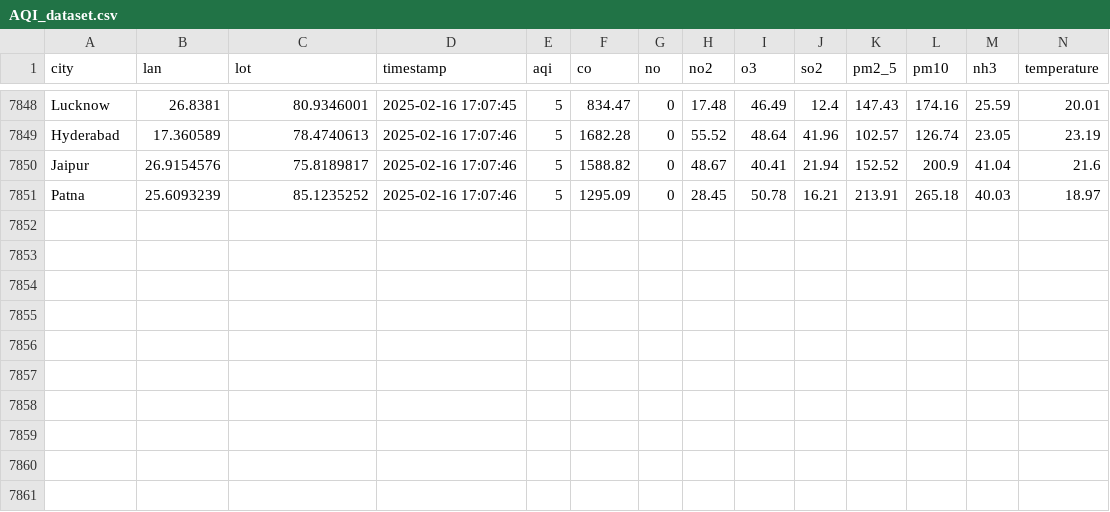
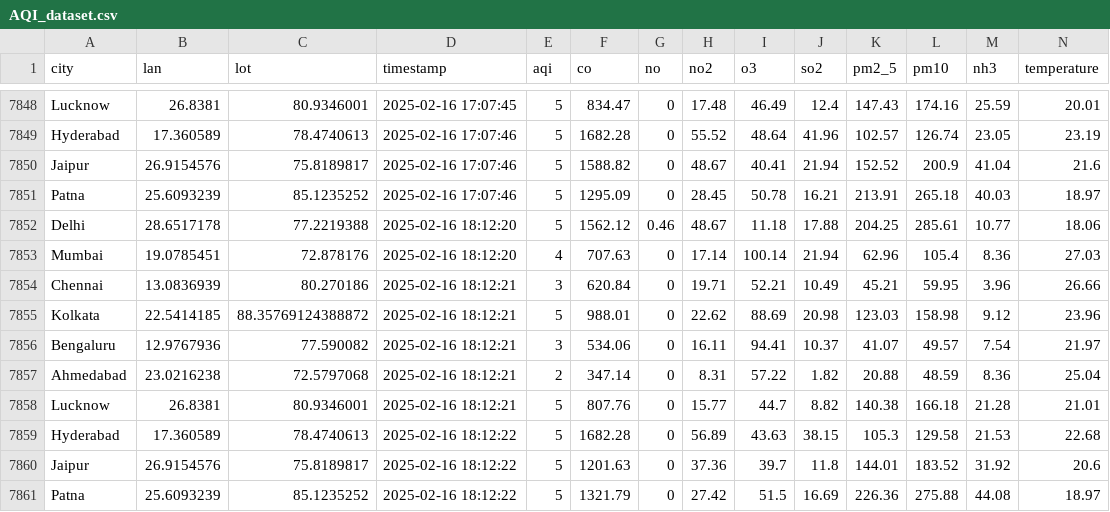
Before and after one commit to Suriyaskrs/AQI_COLLECTOR, a CSV file: data/AQI_dataset.csv, drawn as a sheet; only a part is shown, gaps mark what is left out; rows hold the shown columns only; the diff names each change by its address in the sheet, - before the commit and + after, or states it on an @@ line.

```diff
--- a/data/AQI_dataset.csv
+++ b/data/AQI_dataset.csv
+row 7852: Delhi | 28.6517178 | 77.2219388 | 2025-02-16 18:12:20 | 5 | 1562.12 | 0.46 | 48.67 | 11.18 | 17.88 | 204.25 | 285.61 | 10.77 | 18.06
+row 7853: Mumbai | 19.0785451 | 72.878176 | 2025-02-16 18:12:20 | 4 | 707.63 | 0 | 17.14 | 100.14 | 21.94 | 62.96 | 105.4 | 8.36 | 27.03
+row 7854: Chennai | 13.0836939 | 80.270186 | 2025-02-16 18:12:21 | 3 | 620.84 | 0 | 19.71 | 52.21 | 10.49 | 45.21 | 59.95 | 3.96 | 26.66
+row 7855: Kolkata | 22.5414185 | 88.35769124388872 | 2025-02-16 18:12:21 | 5 | 988.01 | 0 | 22.62 | 88.69 | 20.98 | 123.03 | 158.98 | 9.12 | 23.96
+row 7856: Bengaluru | 12.9767936 | 77.590082 | 2025-02-16 18:12:21 | 3 | 534.06 | 0 | 16.11 | 94.41 | 10.37 | 41.07 | 49.57 | 7.54 | 21.97
+row 7857: Ahmedabad | 23.0216238 | 72.5797068 | 2025-02-16 18:12:21 | 2 | 347.14 | 0 | 8.31 | 57.22 | 1.82 | 20.88 | 48.59 | 8.36 | 25.04
+row 7858: Lucknow | 26.8381 | 80.9346001 | 2025-02-16 18:12:21 | 5 | 807.76 | 0 | 15.77 | 44.7 | 8.82 | 140.38 | 166.18 | 21.28 | 21.01
+row 7859: Hyderabad | 17.360589 | 78.4740613 | 2025-02-16 18:12:22 | 5 | 1682.28 | 0 | 56.89 | 43.63 | 38.15 | 105.3 | 129.58 | 21.53 | 22.68
+row 7860: Jaipur | 26.9154576 | 75.8189817 | 2025-02-16 18:12:22 | 5 | 1201.63 | 0 | 37.36 | 39.7 | 11.8 | 144.01 | 183.52 | 31.92 | 20.6
+row 7861: Patna | 25.6093239 | 85.1235252 | 2025-02-16 18:12:22 | 5 | 1321.79 | 0 | 27.42 | 51.5 | 16.69 | 226.36 | 275.88 | 44.08 | 18.97
```
